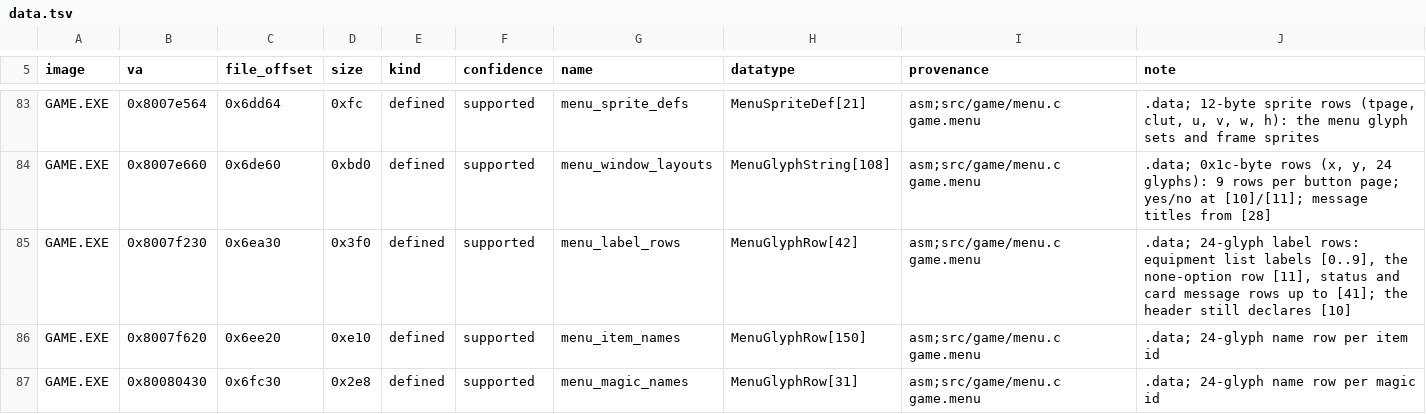
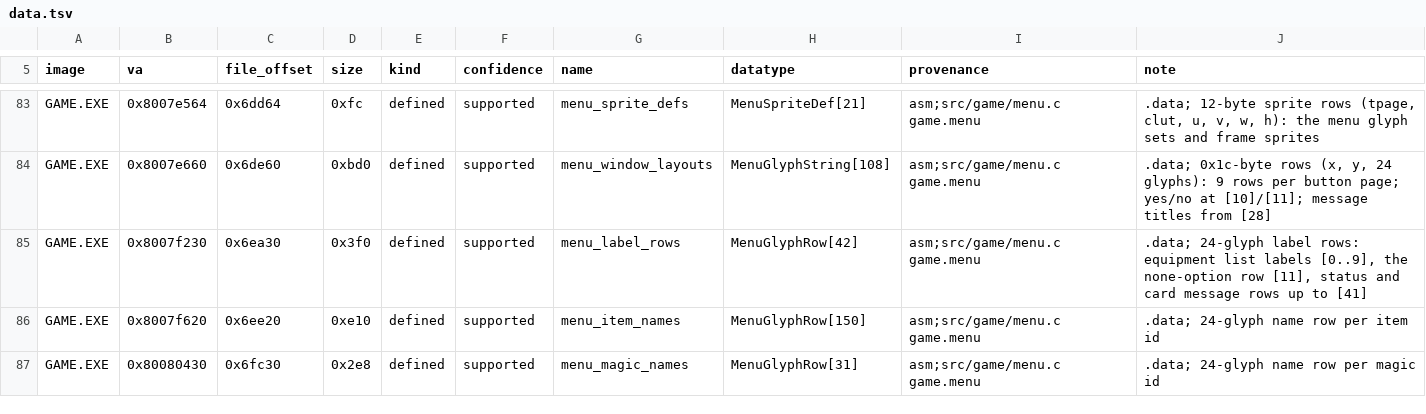
Before and after one commit to Voicedrew11/kings-field-3-decomp, a TSV file: config/retail/data.tsv, drawn as a sheet; only a part is shown, gaps mark what is left out.

```diff
--- a/config/retail/data.tsv
+++ b/config/retail/data.tsv
@@ -84,3 +84,3 @@ GAME.EXE	0x8007e564	0x6dd64	0xfc	defined	supported	menu_sprite_defs	MenuSpriteDe
 GAME.EXE	0x8007e660	0x6de60	0xbd0	defined	supported	menu_window_layouts	MenuGlyphString[108]	asm;src/game/menu.c game.menu	.data; 0x1c-byte rows (x, y, 24 glyphs): 9 rows per button page; yes/no at [10]/[11]; message titles from [28]
-GAME.EXE	0x8007f230	0x6ea30	0x3f0	defined	supported	menu_label_rows	MenuGlyphRow[42]	asm;src/game/menu.c game.menu	.data; 24-glyph label rows: equipment list labels [0..9], the none-option row [11], status and card message rows up to [41]; the header still declares [10]
+GAME.EXE	0x8007f230	0x6ea30	0x3f0	defined	supported	menu_label_rows	MenuGlyphRow[42]	asm;src/game/menu.c game.menu	.data; 24-glyph label rows: equipment list labels [0..9], the none-option row [11], status and card message rows up to [41]
 GAME.EXE	0x8007f620	0x6ee20	0xe10	defined	supported	menu_item_names	MenuGlyphRow[150]	asm;src/game/menu.c game.menu	.data; 24-glyph name row per item id
```
Also changed, not shown: config/retail/data_identities.tsv, 1 other file.
